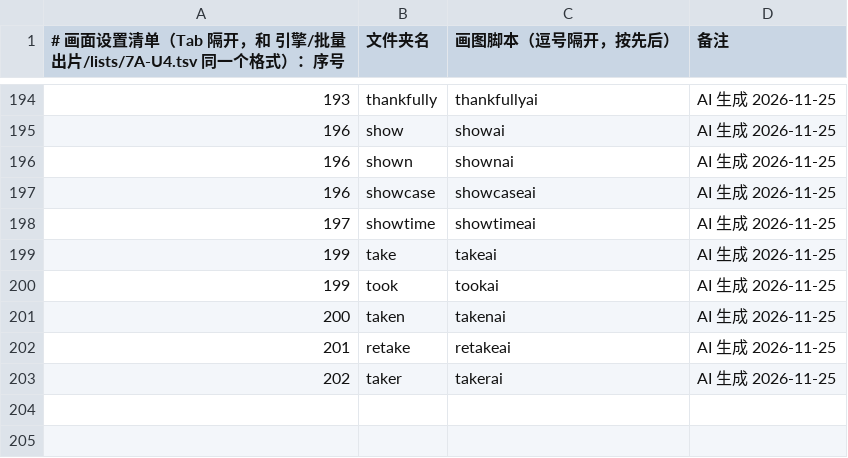
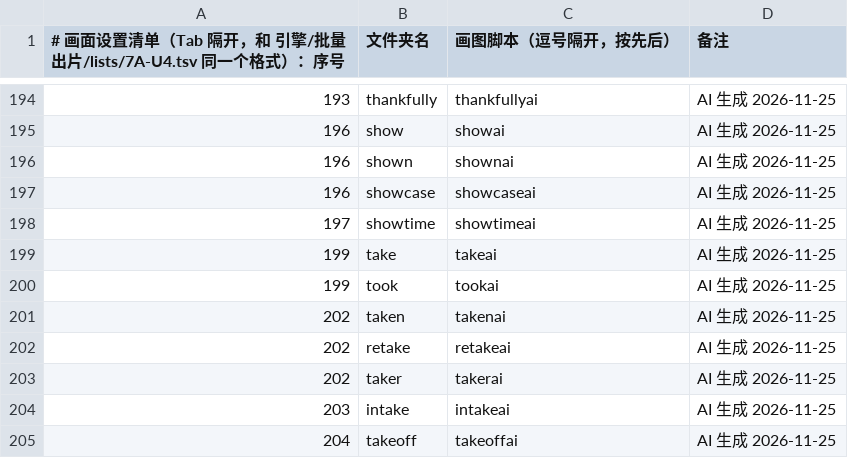
Before and after one commit to Jacklee15333/wordsvideo, a TSV file: 词库/画面设置/清单.tsv, drawn as a sheet; only a part is shown, gaps mark what is left out.

Commit message:
词库：画面设置 taken、retake、taker、intake、takeoff（5 个词，网页 AI 做的）

```diff
--- a/词库/画面设置/清单.tsv
+++ b/词库/画面设置/清单.tsv
@@ -200,4 +200,6 @@
 199	took	tookai	AI 生成 2026-11-25
-200	taken	takenai	AI 生成 2026-11-25
-201	retake	retakeai	AI 生成 2026-11-25
+202	taken	takenai	AI 生成 2026-11-25
+202	retake	retakeai	AI 生成 2026-11-25
 202	taker	takerai	AI 生成 2026-11-25
+203	intake	intakeai	AI 生成 2026-11-25
+204	takeoff	takeoffai	AI 生成 2026-11-25
```
Also changed, not shown: 词库/总表视频细节数据/索引.tsv, 49 other files.
